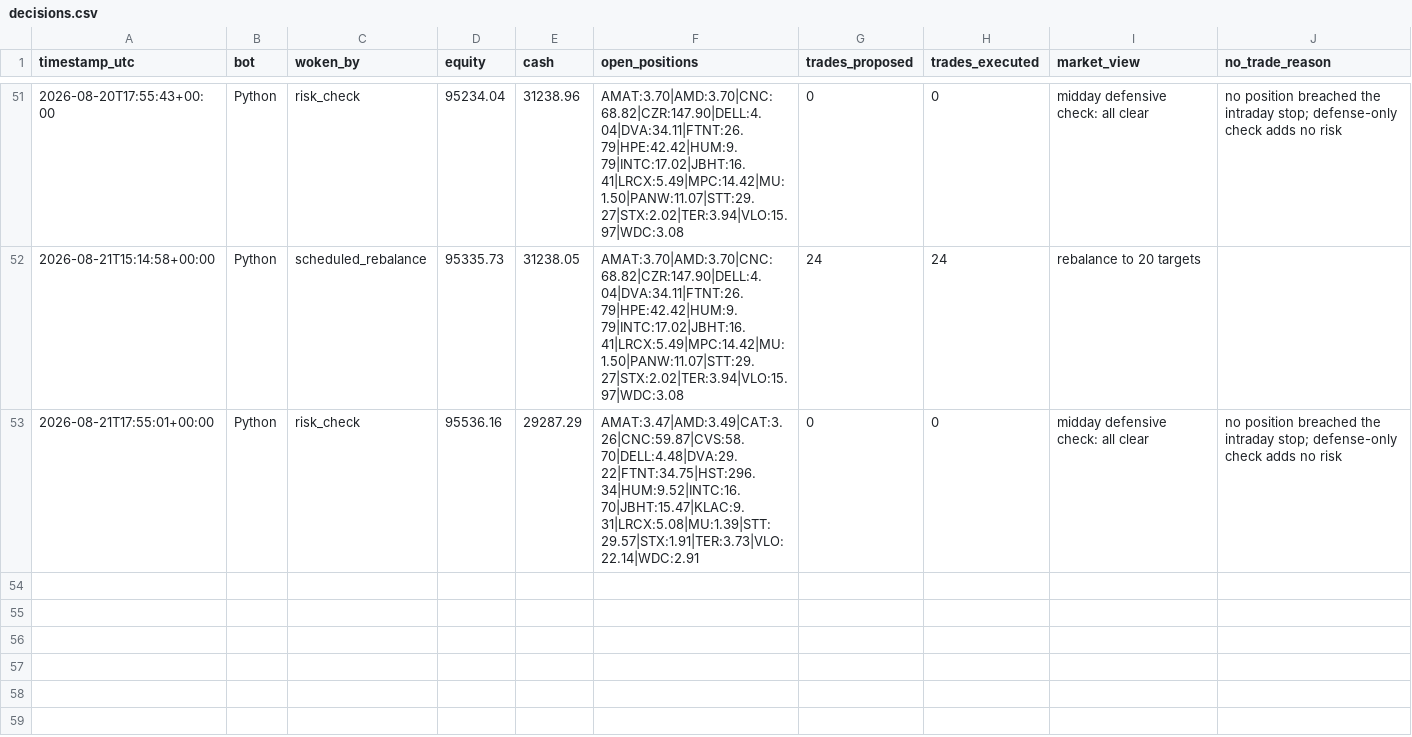
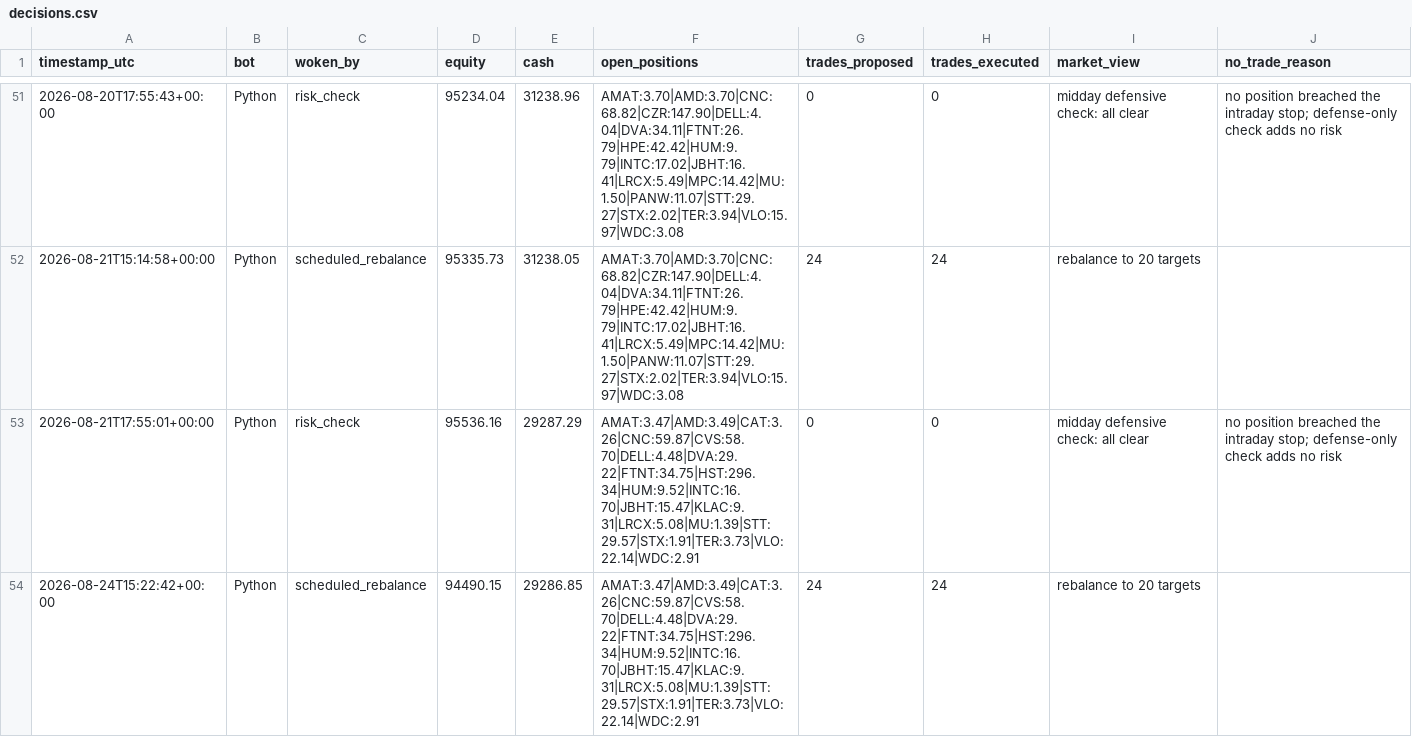
Before and after one commit to HunterGilroy/quant-research-platform, a CSV file: quant-platform/output/decisions.csv, drawn as a sheet; only a part is shown, gaps mark what is left out.

```diff
--- a/quant-platform/output/decisions.csv
+++ b/quant-platform/output/decisions.csv
@@ -53 +53,2 @@ timestamp_utc,bot,woken_by,equity,cash,open_positions,trades_proposed,trades_exe
 2026-08-21T17:55:01+00:00,Python,risk_check,95536.16,29287.29,AMAT:3.47|AMD:3.49|CAT:3.26|CNC:59.87|CVS:58.70|DELL:4.48|DVA:29.22|FTNT:34.75|HST:296.34|HUM:9.52|INTC:16.70|JBHT:15.47|KLAC:9.31|LRCX:5.08|MU:1.39|STT:29.57|STX:1.91|TER:3.73|VLO:22.14|WDC:2.91,0,0,midday defensive check: all clear,no position breached the intraday stop; defense-only check adds no risk
+2026-08-24T15:22:42+00:00,Python,scheduled_rebalance,94490.15,29286.85,AMAT:3.47|AMD:3.49|CAT:3.26|CNC:59.87|CVS:58.70|DELL:4.48|DVA:29.22|FTNT:34.75|HST:296.34|HUM:9.52|INTC:16.70|JBHT:15.47|KLAC:9.31|LRCX:5.08|MU:1.39|STT:29.57|STX:1.91|TER:3.73|VLO:22.14|WDC:2.91,24,24,rebalance to 20 targets,
```
Also changed, not shown: quant-platform/output/prices_latest.csv, quant-platform/output/targets.csv, 3 other files.
